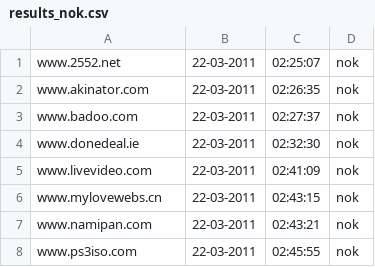
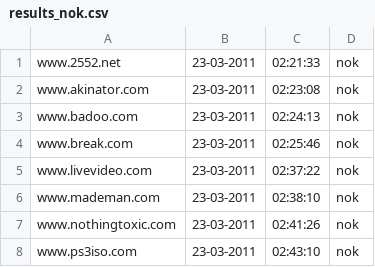
Before and after one commit to Tuinslak/GFW-URL-checker, a CSV file: testResults/be/results_nok.csv, drawn as a sheet.

```diff
--- a/testResults/be/results_nok.csv
+++ b/testResults/be/results_nok.csv
@@ -1,8 +1,8 @@
-www.2552.net,22-03-2011,02:25:07,nok
-www.akinator.com,22-03-2011,02:26:35,nok
-www.badoo.com,22-03-2011,02:27:37,nok
-www.donedeal.ie,22-03-2011,02:32:30,nok
-www.livevideo.com,22-03-2011,02:41:09,nok
-www.mylovewebs.cn,22-03-2011,02:43:15,nok
-www.namipan.com,22-03-2011,02:43:21,nok
-www.ps3iso.com,22-03-2011,02:45:55,nok
+www.2552.net,23-03-2011,02:21:33,nok
+www.akinator.com,23-03-2011,02:23:08,nok
+www.badoo.com,23-03-2011,02:24:13,nok
+www.break.com,23-03-2011,02:25:46,nok
+www.livevideo.com,23-03-2011,02:37:22,nok
+www.mademan.com,23-03-2011,02:38:10,nok
+www.nothingtoxic.com,23-03-2011,02:41:26,nok
+www.ps3iso.com,23-03-2011,02:43:10,nok
```
Also changed, not shown: testResults/be/results.csv, testResults/be/results_ok.csv.
